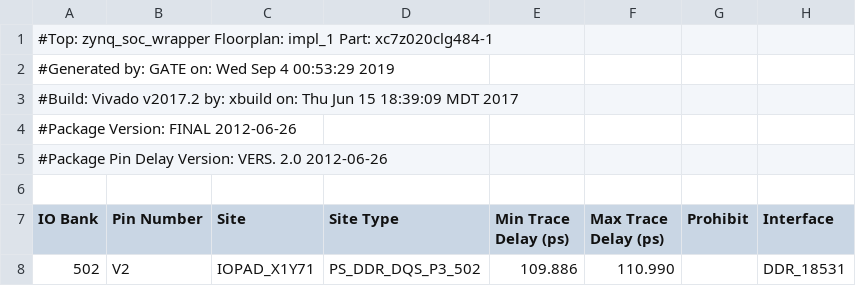
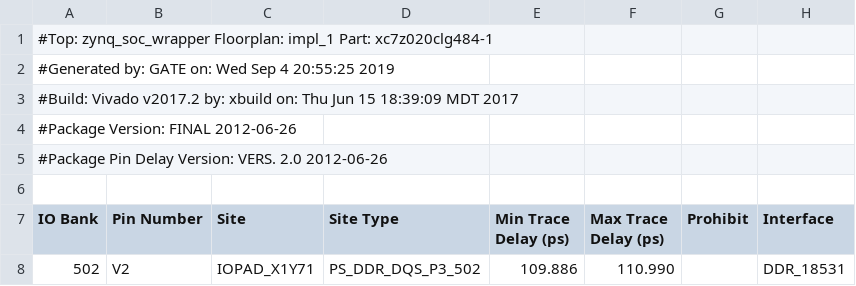
Before and after one commit to zakinder/D5MWEB, a CSV file: ZEDBOARD/prebuilt/hardware/zed/reports/ZEDBOARD_io_report.csv, drawn as a sheet; only a part is shown; the diff names each change by its address in the sheet, - before the commit and + after, or states it on an @@ line.

```diff
--- a/ZEDBOARD/prebuilt/hardware/zed/reports/ZEDBOARD_io_report.csv
+++ b/ZEDBOARD/prebuilt/hardware/zed/reports/ZEDBOARD_io_report.csv
-A2 (IO Bank): …Sep 4 00:53:29 2019
+A2 (IO Bank): …Sep 4 20:55:25 2019
```
Also changed, not shown: ZEDBOARD/prebuilt/hardware/hardware_summary.csv, 36 other files.
